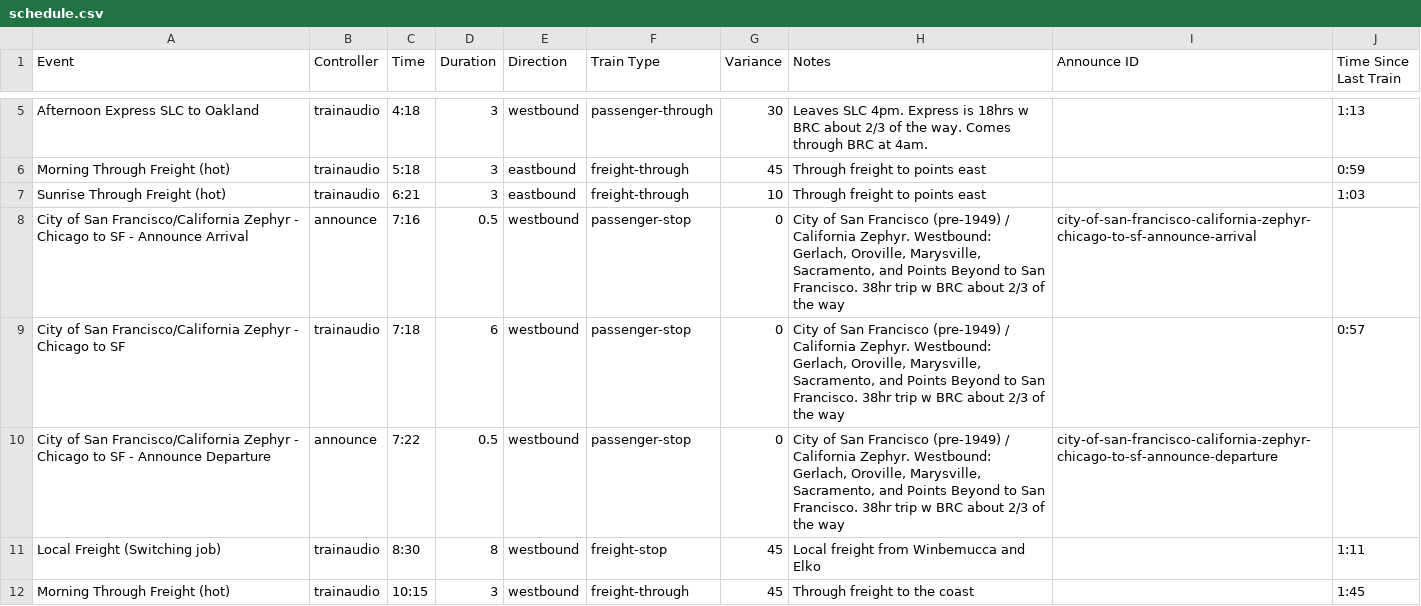
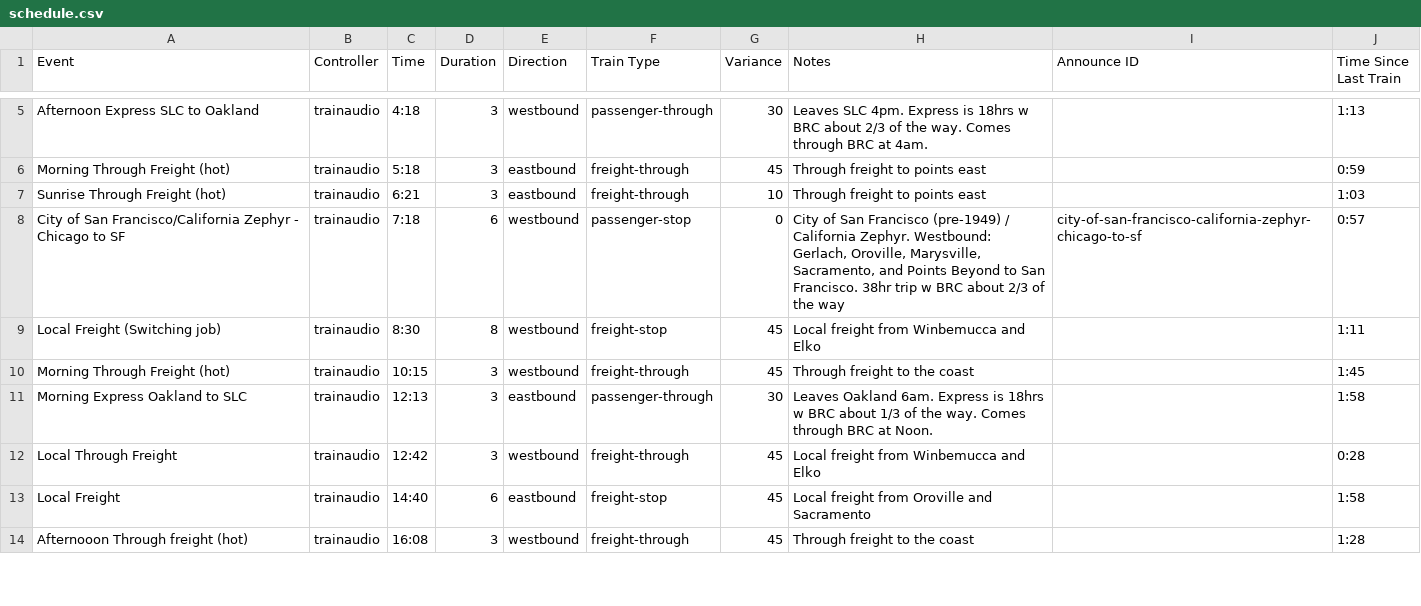
Before and after one commit to wmodes/blackrockstation, a CSV file: scheduler/data/schedule.csv, drawn as a sheet; only a part is shown, gaps mark what is left out; the shorter side is filled out with more unchanged rows; the diff covers the shown part only.

Commit message:
Better train arrival handling

```diff
--- a/scheduler/data/schedule.csv
+++ b/scheduler/data/schedule.csv
@@ -7,5 +7,3 @@ Morning Through Freight (hot),trainaudio,5:18,3,eastbound,freight-through,45,Thr
 Sunrise Through Freight (hot),trainaudio,6:21,3,eastbound,freight-through,10,Through freight to points east,,1:03
-City of San Francisco/California Zephyr - Chicago to SF - Announce Arrival,announce,7:16,0.5,westbound,passenger-stop,0,"City of San Francisco (pre-1949) / California Zephyr. Westbound: Gerlach, Oroville, Marysville, Sacramento, and Points Beyond to San Francisco. 38hr trip w BRC about 2/3 of the way",city-of-san-francisco-california-zephyr-chicago-to-sf-announce-arrival,
-City of San Francisco/California Zephyr - Chicago to SF,trainaudio,7:18,6,westbound,passenger-stop,0,"City of San Francisco (pre-1949) / California Zephyr. Westbound: Gerlach, Oroville, Marysville, Sacramento, and Points Beyond to San Francisco. 38hr trip w BRC about 2/3 of the way",,0:57
-City of San Francisco/California Zephyr - Chicago to SF - Announce Departure,announce,7:22,0.5,westbound,passenger-stop,0,"City of San Francisco (pre-1949) / California Zephyr. Westbound: Gerlach, Oroville, Marysville, Sacramento, and Points Beyond to San Francisco. 38hr trip w BRC about 2/3 of the way",city-of-san-francisco-california-zephyr-chicago-to-sf-announce-departure,
+City of San Francisco/California Zephyr - Chicago to SF,trainaudio,7:18,6,westbound,passenger-stop,0,"City of San Francisco (pre-1949) / California Zephyr. Westbound: Gerlach, Oroville, Marysville, Sacramento, and Points Beyond to San Francisco. 38hr trip w BRC about 2/3 of the way",city-of-san-francisco-california-zephyr-chicago-to-sf,0:57
 Local Freight  (Switching job),trainaudio,8:30,8,westbound,freight-stop,45,Local freight from Winbemucca and Elko,,1:11
```
Also changed, not shown: 31 removed rows and 11 edited cells elsewhere in this file, 3 other files.
